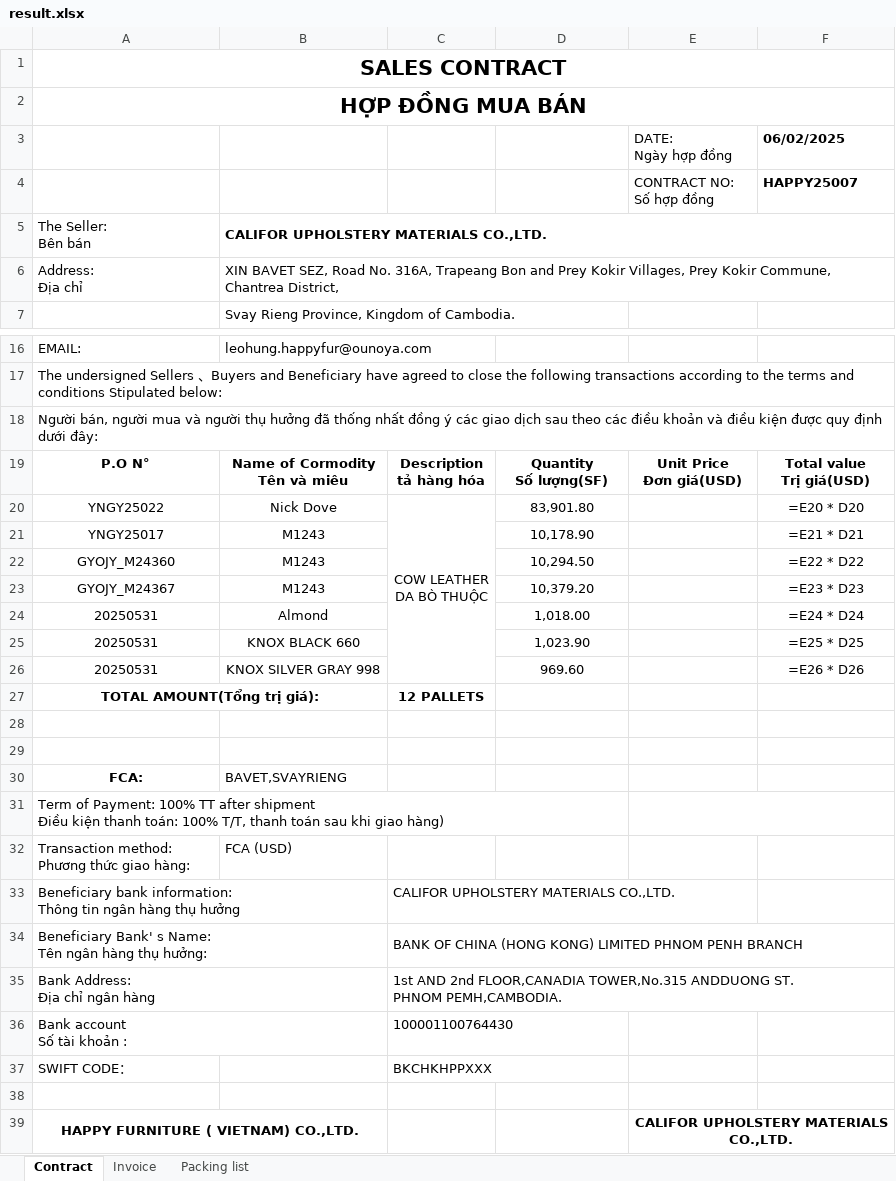
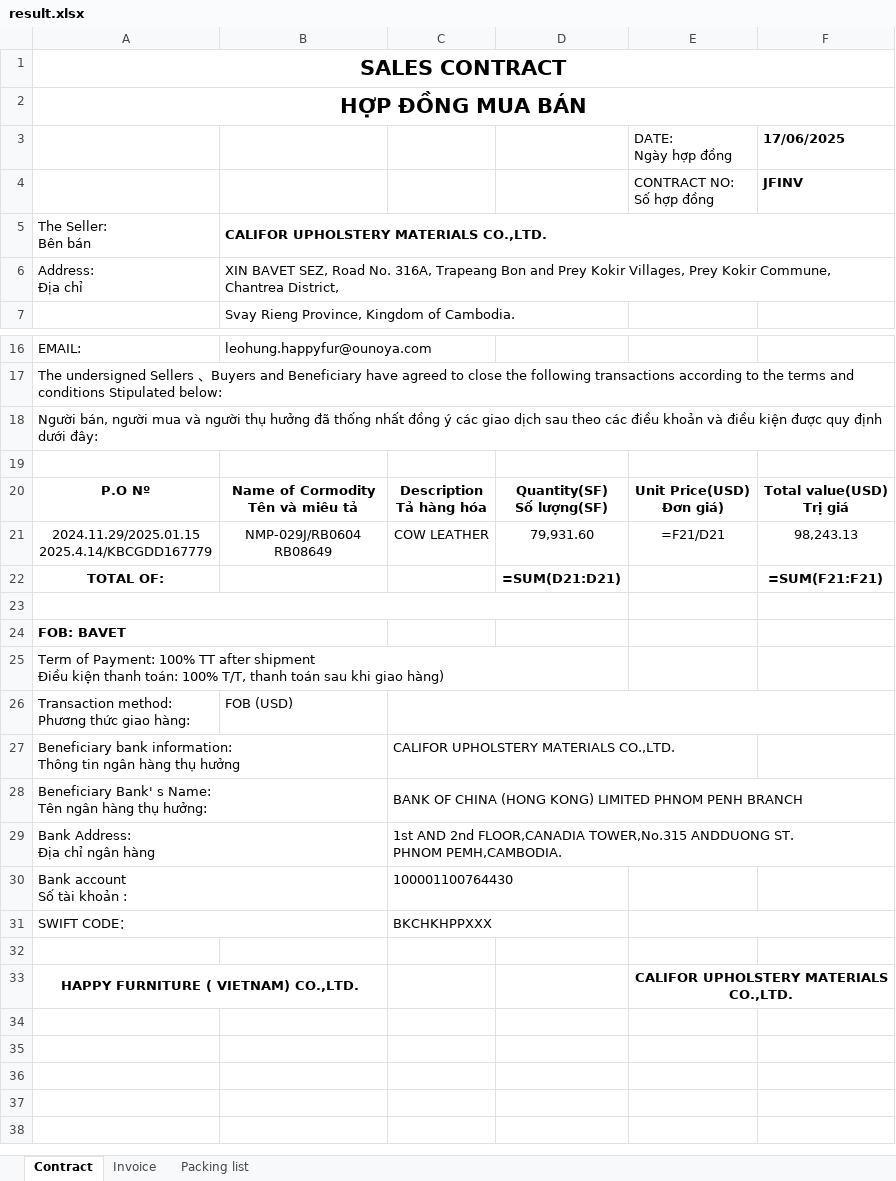
Before and after one commit to GiyoXD/automate-invoice, an Excel workbook: invoice_gen/result.xlsx, sheet Contract, drawn as a sheet; only a part is shown, gaps mark what is left out; values as stored, in another font and other column widths than the file's, no borders; formulas without a stored value are shown as written; removed rows and columns are numbered as before the commit, all else as after; ↵ is a line break in a cell; the diff names each change by its address in the sheet, - before the commit and + after, or states it on an @@ line.

```diff
--- a/invoice_gen/result.xlsx (sheet Contract)
+++ b/invoice_gen/result.xlsx (sheet Contract)
-F3: 06/02/2025
+F3: 17/06/2025
-F4 (17/06/2025): HAPPY25007
+F4 (17/06/2025): JFINV
-row 19: P.O N° | Name of Cormodity ↵ Tên và miêu | Description ↵ tả hàng hóa | Quantity ↵ Số lượng(SF) | Unit Price ↵ Đơn giá(USD) | Total value ↵ Trị giá(USD)
-row 20: YNGY25022 | Nick Dove | COW LEATHER ↵ DA BÒ THUỘC | 83,901.80 |  | =E20 * D20
-row 21: YNGY25017 | M1243 |  | 10,178.90 |  | =E21 * D21
-row 22: GYOJY_M24360 | M1243 |  | 10,294.50 |  | =E22 * D22
-row 23: GYOJY_M24367 | M1243 |  | 10,379.20 |  | =E23 * D23
-row 24: 20250531 | Almond |  | 1,018.00 |  | =E24 * D24
-row 25: 20250531 | KNOX BLACK 660 |  | 1,023.90 |  | =E25 * D25
-row 26: 20250531 | KNOX SILVER GRAY 998 |  | 969.60 |  | =E26 * D26
-row 27: TOTAL AMOUNT(Tổng trị giá): |  | 12 PALLETS
+row 20: P.O Nº | Name of Cormodity ↵ Tên và miêu tả | Description ↵ Tả hàng hóa | Quantity(SF) ↵ Số lượng(SF) | Unit Price(USD) ↵ Đơn giá) | Total value(USD) ↵ Trị giá
+row 21: 2024.11.29/2025.01.15 ↵ 2025.4.14/KBCGDD167779 | NMP-029J/RB0604 ↵ RB08649 | COW LEATHER | 79,931.60 | =F21/D21 | 98,243.13
+row 22: TOTAL OF: |  |  | =SUM(D21:D21) |  | =SUM(F21:F21)
+A23:D23 merged
-row 30: FCA: | BAVET,SVAYRIENG
+row 24: FOB: BAVET
-E31:F31 merged
-B26: FCA (USD)
+B26: FOB (USD)
+C26:F26 merged
+A31:B31 merged
+E31:F31 merged
```
Also changed, not shown: sheet Packing list, sheet Invoice, charts or pictures, invoice_gen/TEMPLATE/HAPPY.xlsx, 49 other files.
